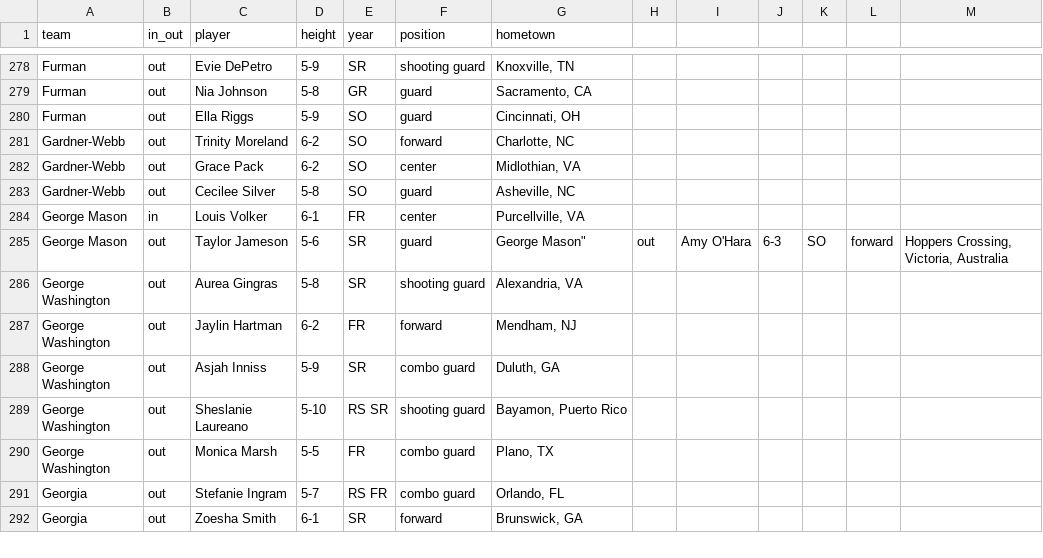
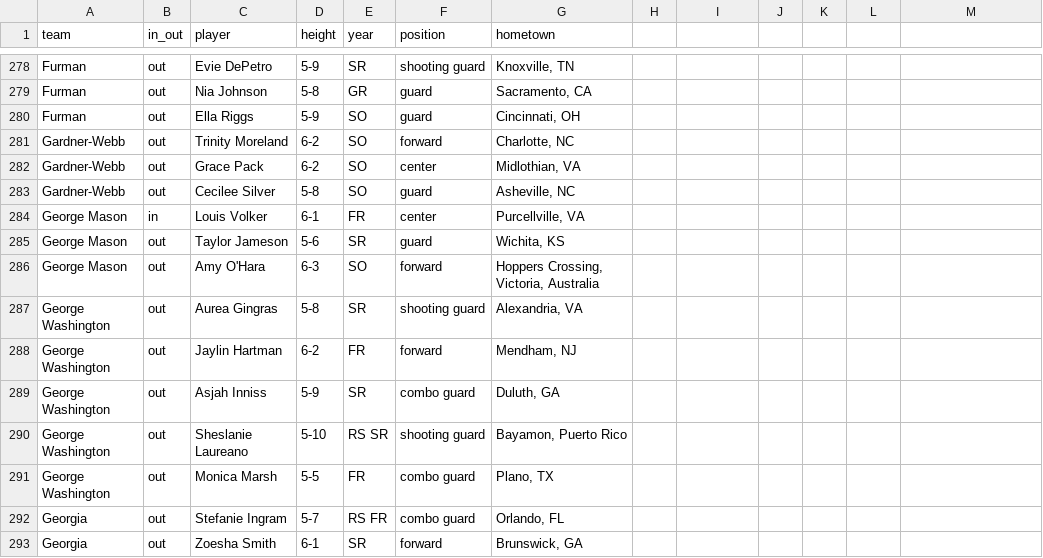
Before and after one commit to dwillis/wbb, a CSV file: ncaa/transfers.csv, drawn as a sheet; only a part is shown, gaps mark what is left out.

Commit message:
updated transfers

```diff
--- a/ncaa/transfers.csv
+++ b/ncaa/transfers.csv
@@ -284,4 +284,4 @@
 "George Mason","in","Louis Volker","6-1","FR","center","Purcellville, VA"
-"George Mason","out","Taylor Jameson","5-6","SR","guard","
-"George Mason","out","Amy O'Hara","6-3","SO","forward","Hoppers Crossing, Victoria, Australia"
+"George Mason","out","Taylor Jameson","5-6","SR","guard","Wichita, KS"
+"George Mason","out","Amy O'Hara","6-3","SO","forward","Hoppers Crossing, Victoria, Australia"
 "George Washington","out","Aurea Gingras","5-8","SR","shooting guard","Alexandria, VA"
```
